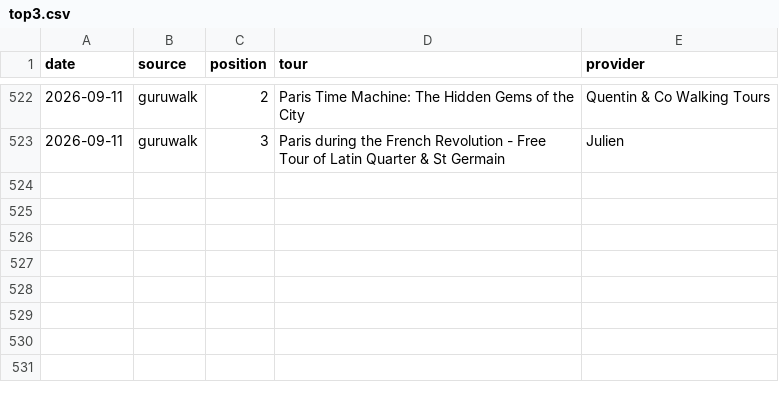
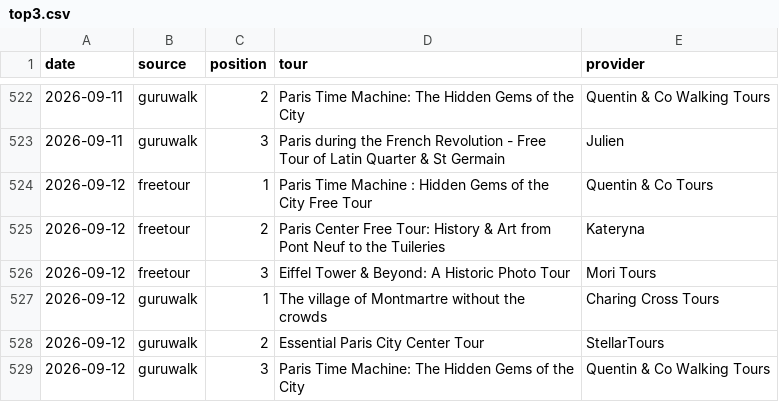
Before and after one commit to LR033/freetour-tracker, a CSV file: top3.csv, drawn as a sheet; only a part is shown, gaps mark what is left out.

```diff
--- a/top3.csv
+++ b/top3.csv
@@ -523 +523,7 @@ date,source,position,tour,provider
 2026-09-11,guruwalk,3,Paris during the French Revolution - Free Tour of Latin Quarter & St Germain,Julien
+2026-09-12,freetour,1,Paris Time Machine : Hidden Gems of the City Free Tour,Quentin & Co Tours
+2026-09-12,freetour,2,Paris Center Free Tour: History & Art from Pont Neuf to the Tuileries,Kateryna
+2026-09-12,freetour,3,Eiffel Tower & Beyond: A Historic Photo Tour,Mori Tours
+2026-09-12,guruwalk,1,The village of Montmartre without the crowds,Charing Cross Tours
+2026-09-12,guruwalk,2,Essential Paris City Center Tour,StellarTours
+2026-09-12,guruwalk,3,Paris Time Machine: The Hidden Gems of the City,Quentin & Co Walking Tours
```
Also changed, not shown: rankings.csv.
